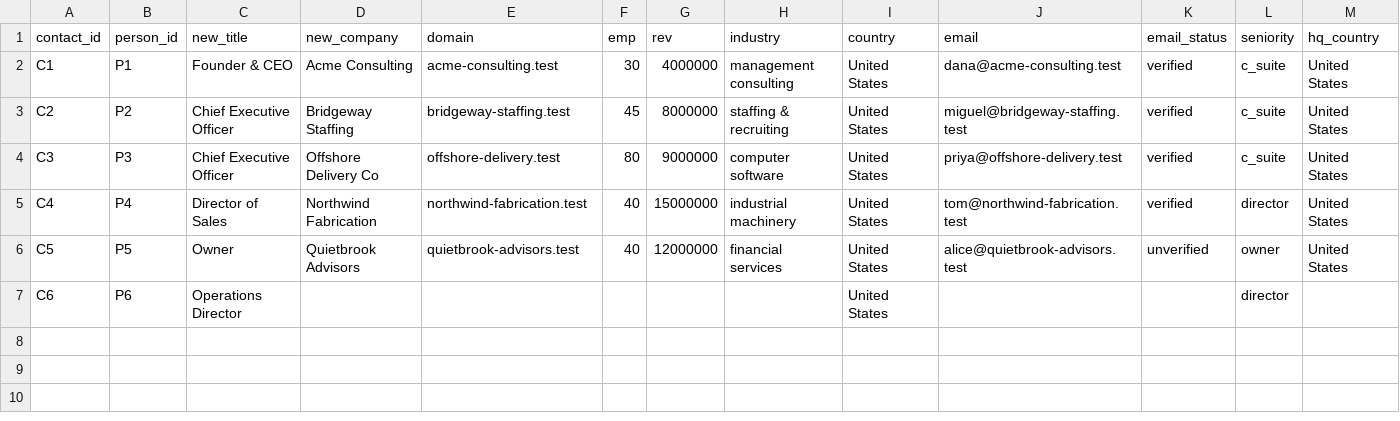
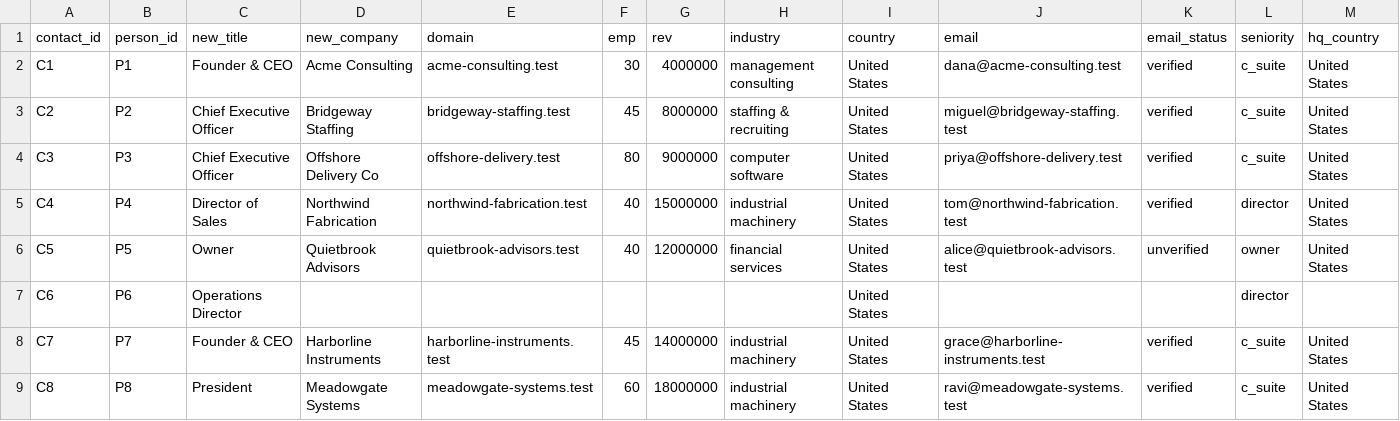
Before and after one commit to olatotalcopilot/tg-lead-scoring-kit-260921, a CSV file: selftest/intermediates/verified.csv, drawn as a sheet.

```diff
--- a/selftest/intermediates/verified.csv
+++ b/selftest/intermediates/verified.csv
@@ -7 +7,3 @@ C5,P5,Owner,Quietbrook Advisors,quietbrook-advisors.test,40,12000000,financial s
 C6,P6,Operations Director,,,,,,United States,,,director,
+C7,P7,Founder & CEO,Harborline Instruments,harborline-instruments.test,45,14000000,industrial machinery,United States,grace@harborline-instruments.test,verified,c_suite,United States
+C8,P8,President,Meadowgate Systems,meadowgate-systems.test,60,18000000,industrial machinery,United States,ravi@meadowgate-systems.test,verified,c_suite,United States
```
Also changed, not shown: selftest/intermediates/roster.csv, 20 other files.
